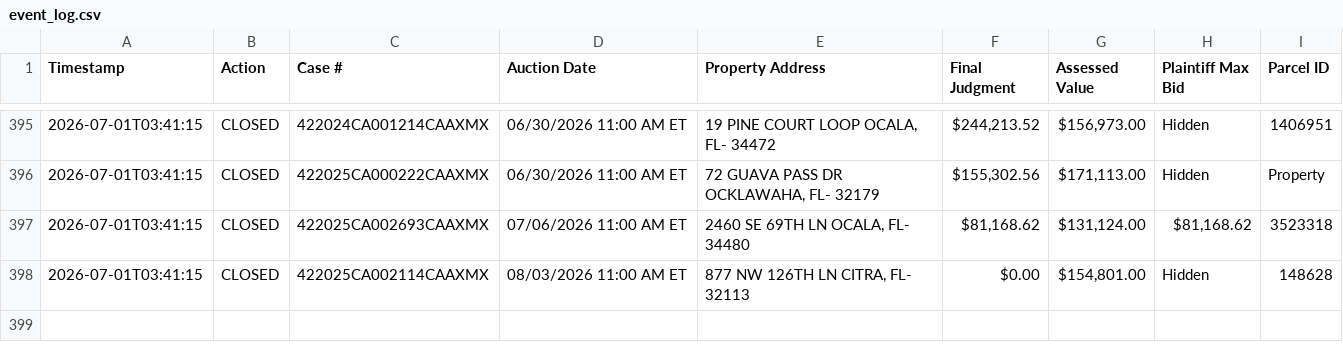
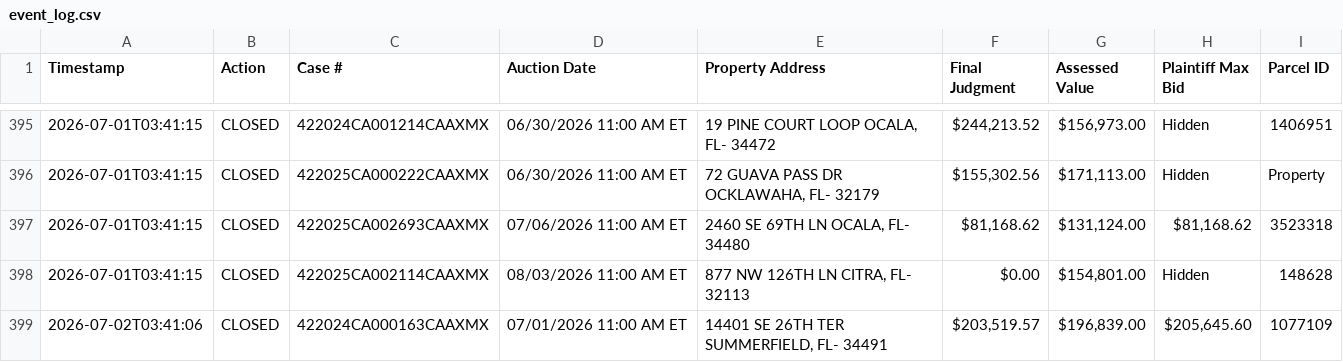
Before and after one commit to figlesias7/realforeclose-marion, a CSV file: data/event_log.csv, drawn as a sheet; only a part is shown, gaps mark what is left out; the diff names each change by its address in the sheet, - before the commit and + after, or states it on an @@ line.

```diff
--- a/data/event_log.csv
+++ b/data/event_log.csv
+row 399: 2026-07-02T03:41:06 | CLOSED | 422024CA000163CAAXMX | 07/01/2026 11:00 AM ET | 14401 SE 26TH TER SUMMERFIELD, FL- 34491 | $203,519.57 | $196,839.00 | $205,645.60 | 1077109
```
Also changed, not shown: 3 other files.
